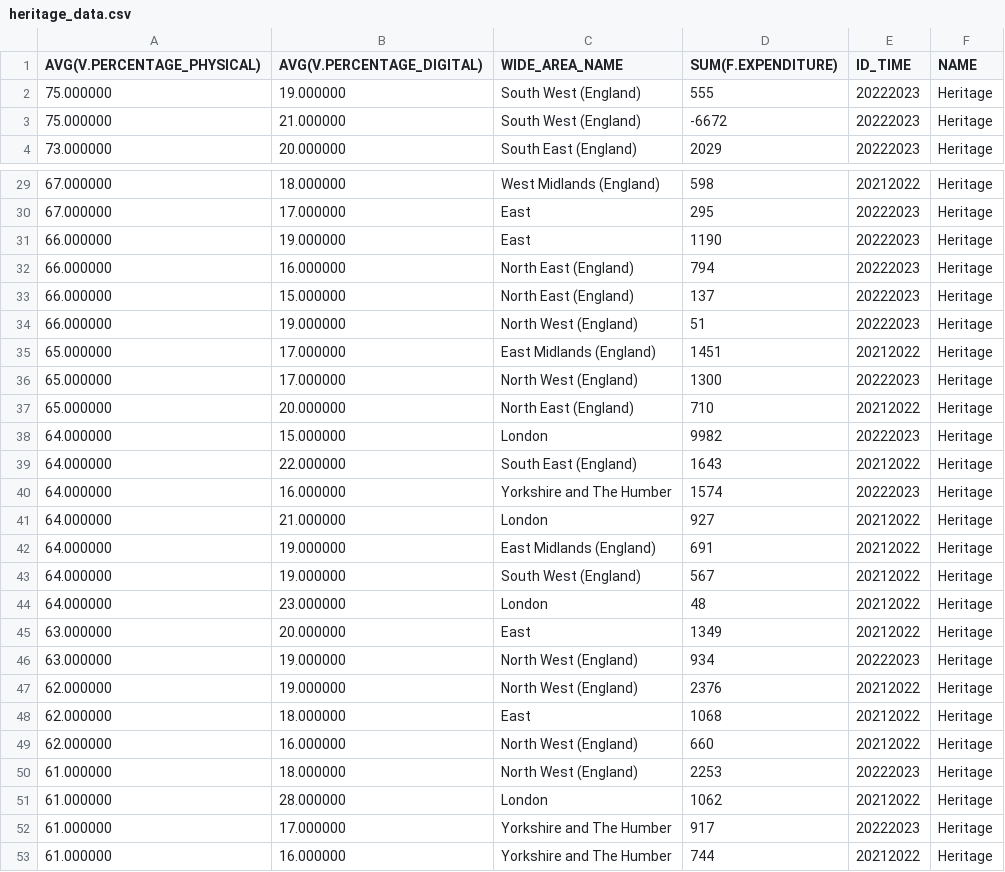
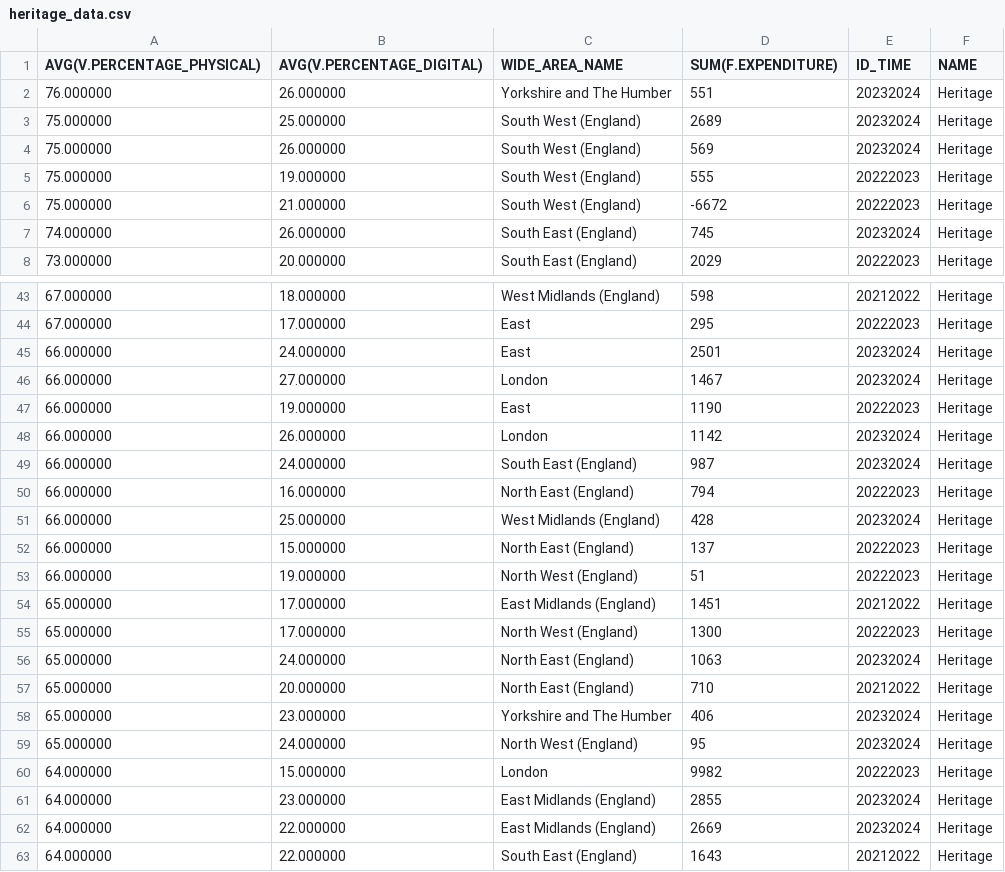
Before and after one commit to meg-an31/k-Nearest_Neighbours_Cultural_Engagement, a CSV file: heritage_data.csv, drawn as a sheet; only a part is shown, gaps mark what is left out; the shorter side is filled out with more unchanged rows; the diff covers the shown part only.

Commit message:
Update heritage_data.csv

```diff
--- a/heritage_data.csv
+++ b/heritage_data.csv
@@ -1,4 +1,8 @@
 AVG(V.PERCENTAGE_PHYSICAL),AVG(V.PERCENTAGE_DIGITAL),WIDE_AREA_NAME,SUM(F.EXPENDITURE),ID_TIME,NAME
+76.000000,26.000000,Yorkshire and The Humber,551,20232024,Heritage
+75.000000,25.000000,South West (England),2689,20232024,Heritage
+75.000000,26.000000,South West (England),569,20232024,Heritage
 75.000000,19.000000,South West (England),555,20222023,Heritage
 75.000000,21.000000,South West (England),-6672,20222023,Heritage
+74.000000,26.000000,South East (England),745,20232024,Heritage
 73.000000,20.000000,South East (England),2029,20222023,Heritage
@@ -30,4 +44,9 @@ AVG(V.PERCENTAGE_PHYSICAL),AVG(V.PERCENTAGE_DIGITAL),WIDE_AREA_NAME,SUM(F.EXPEND
 67.000000,17.000000,East,295,20222023,Heritage
+66.000000,24.000000,East,2501,20232024,Heritage
+66.000000,27.000000,London,1467,20232024,Heritage
 66.000000,19.000000,East,1190,20222023,Heritage
+66.000000,26.000000,London,1142,20232024,Heritage
+66.000000,24.000000,South East (England),987,20232024,Heritage
 66.000000,16.000000,North East (England),794,20222023,Heritage
+66.000000,25.000000,West Midlands (England),428,20232024,Heritage
 66.000000,15.000000,North East (England),137,20222023,Heritage
@@ -36,4 +55,9 @@ AVG(V.PERCENTAGE_PHYSICAL),AVG(V.PERCENTAGE_DIGITAL),WIDE_AREA_NAME,SUM(F.EXPEND
 65.000000,17.000000,North West (England),1300,20222023,Heritage
+65.000000,24.000000,North East (England),1063,20232024,Heritage
 65.000000,20.000000,North East (England),710,20212022,Heritage
+65.000000,23.000000,Yorkshire and The Humber,406,20232024,Heritage
+65.000000,24.000000,North West (England),95,20232024,Heritage
 64.000000,15.000000,London,9982,20222023,Heritage
+64.000000,23.000000,East Midlands (England),2855,20232024,Heritage
+64.000000,22.000000,East Midlands (England),2669,20232024,Heritage
 64.000000,22.000000,South East (England),1643,20212022,Heritage
```
Also changed, not shown: 19 added rows elsewhere in this file.
